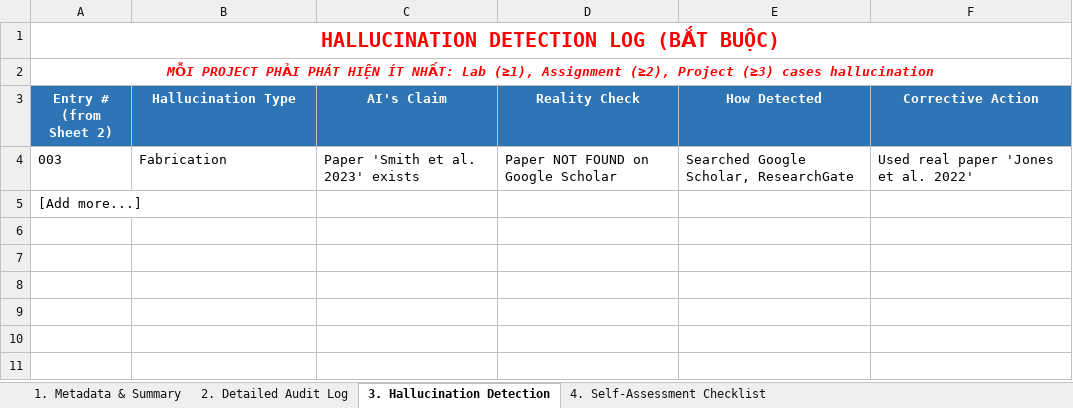
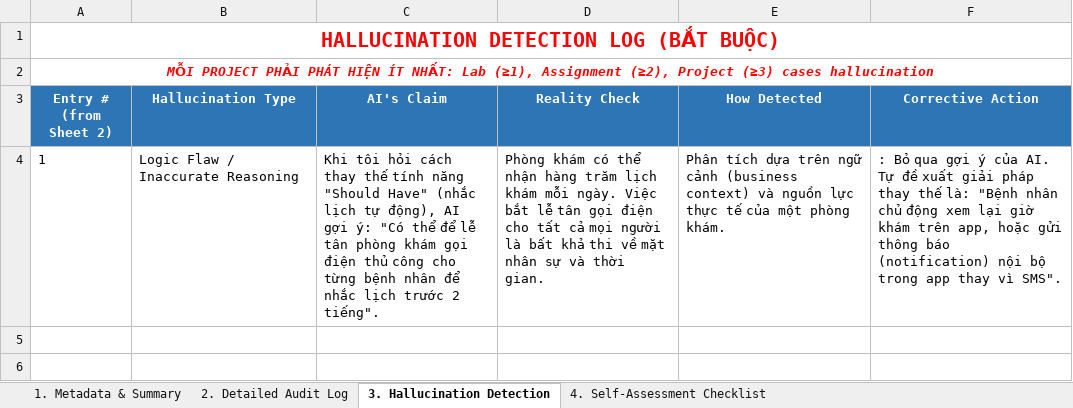
Before and after one commit to FUSU26SWR302/ai-audit-log-nguyenkhoi190305-cell, an Excel workbook: AI_AuditLog_Example.xlsx, sheet 3. Hallucination Detection, drawn as a sheet; only a part is shown; the shorter side is filled out with more unchanged rows; values as stored, in another font and other column widths than the file's, no borders; removed rows and columns are numbered as before the commit, all else as after; the diff names each change by its address in the sheet, - before the commit and + after, or states it on an @@ line.

```diff
--- a/AI_AuditLog_Example.xlsx (sheet 3. Hallucination Detection)
+++ b/AI_AuditLog_Example.xlsx (sheet 3. Hallucination Detection)
-row 4: 003 | Fabrication | Paper 'Smith et al. 2023' exists | Paper NOT FOUND on Google Scholar | Searched Google Scholar, ResearchGate | Used real paper 'Jones et al. 2022'
-row 5: [Add more...]
-row 4: (empty)
+row 4: 1 | Logic Flaw / Inaccurate Reasoning | Khi tôi hỏi cách thay thế tính năng "Should Have" (nhắc lịch tự động), AI gợi ý: "Có thể để lễ tân phòng khám gọi điện thủ công cho từng bệnh nhân để nhắc lịch trước 2 tiếng". | Phòng khám có thể nhận hàng trăm lịch khám mỗi ngày. Việc bắt lễ tân gọi điện cho tất cả mọi người là bất khả thi về mặt nhân sự và thời gian. | Phân tích dựa trên ngữ cảnh (business context) và nguồn lực thực tế của một phòng khám. | : Bỏ qua gợi ý của AI. Tự đề xuất giải pháp thay thế là: "Bệnh nhân chủ động xem lại giờ khám trên app, hoặc gửi thông báo (notification) nội bộ trong app thay vì SMS".
```
Also changed, not shown: sheet 4. Self-Assessment Checklist, sheet 1. Metadata & Summary, sheet 2. Detailed Audit Log.
